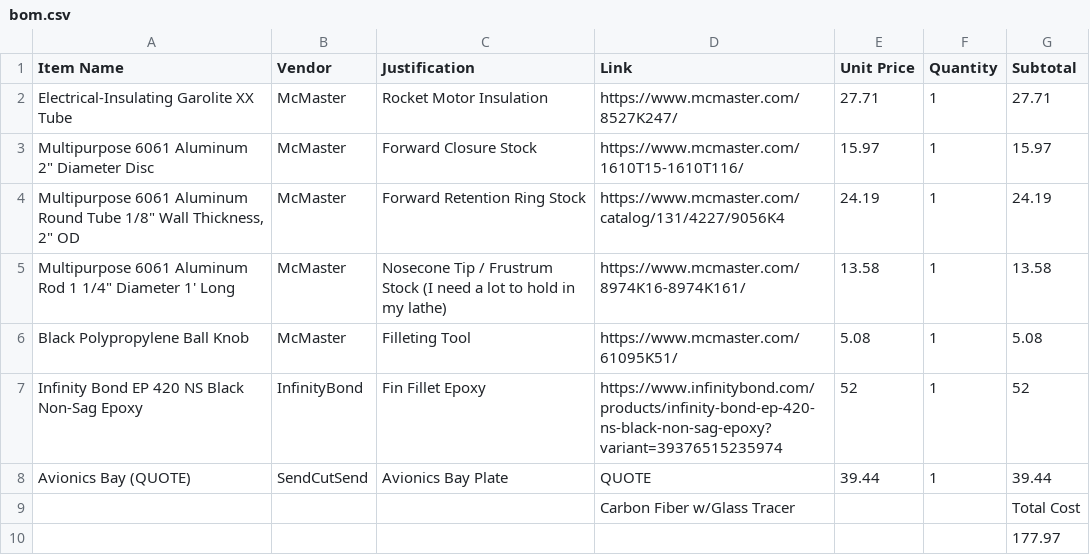
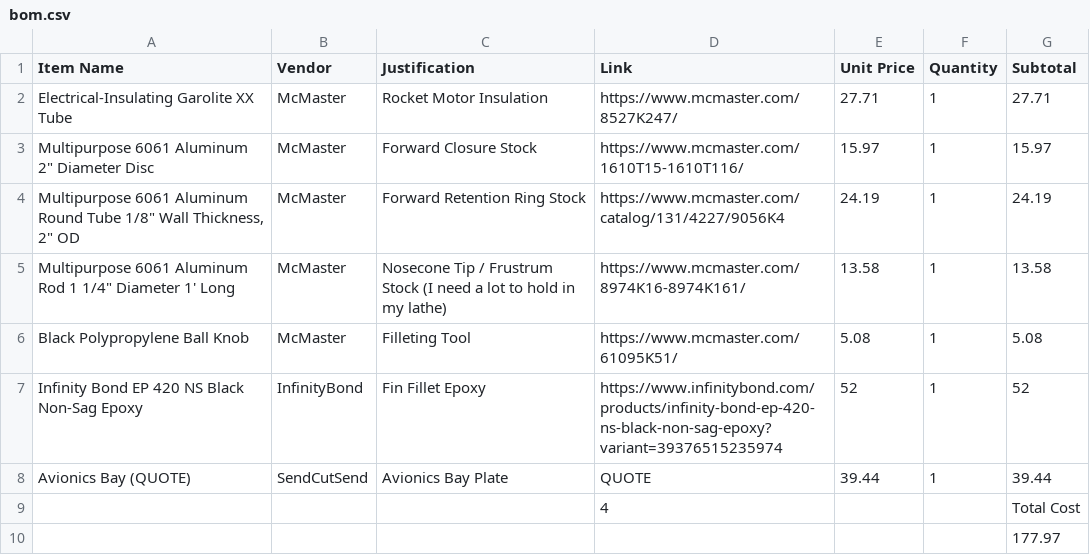
Before and after one commit to kostasrockets/shadowonthesun, a CSV file: bom.csv, drawn as a sheet.

Commit message:
Update bom.csv

```diff
--- a/bom.csv
+++ b/bom.csv
@@ -9,3 +9,3 @@ Infinity Bond EP 420 NS Black Non-Sag Epoxy,InfinityBond,Fin Fillet Epoxy,https:
 Avionics Bay (QUOTE),SendCutSend,Avionics Bay Plate,QUOTE,39.44,1,39.44
-,,,Carbon Fiber w/Glass Tracer,,,Total Cost
+,,,4,,,Total Cost
 ,,,,,,177.97
```
